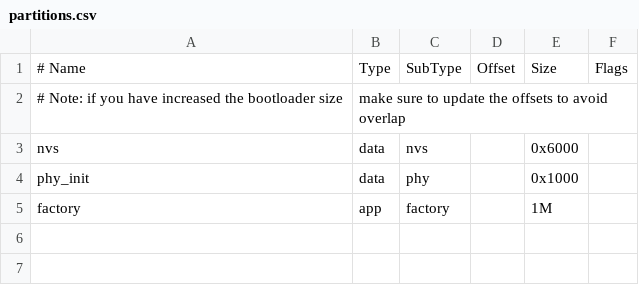
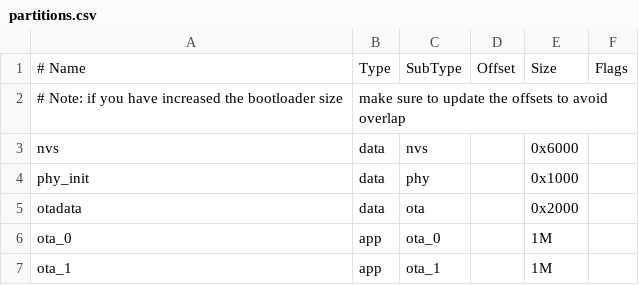
Before and after one commit to 0x53A/esp32-partylight, a CSV file: mcu/partitions.csv, drawn as a sheet.

```diff
--- a/mcu/partitions.csv
+++ b/mcu/partitions.csv
@@ -4,2 +4,4 @@ nvs,      data, nvs,     ,        0x6000,
 phy_init, data, phy,     ,        0x1000,
-factory,  app,  factory, ,        1M,
+otadata,  data, ota,     ,        0x2000,
+ota_0,    app,  ota_0,   ,        1M,
+ota_1,    app,  ota_1,   ,        1M,
```
Also changed, not shown: 2 other files.
